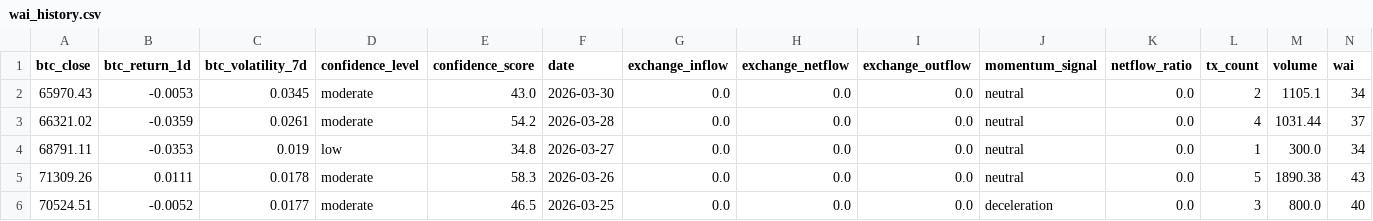
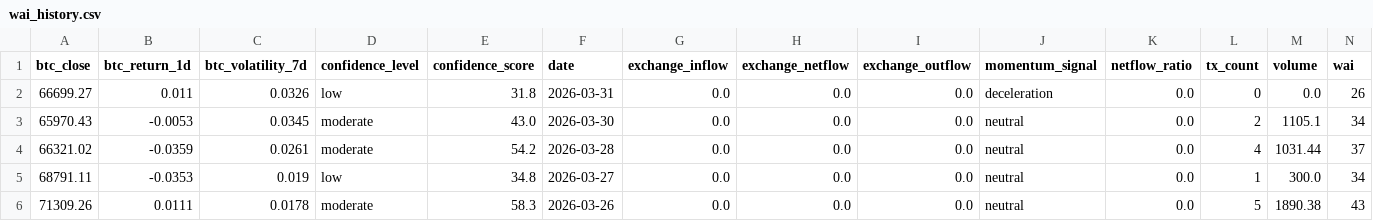
Before and after one commit to Whale-Activity-Analysis/wai-backend, a CSV file: data/wai_history.csv, drawn as a sheet; only a part is shown; the shorter side is filled out with more unchanged rows; rows hold the shown columns only; the diff names each change by its address in the sheet, - before the commit and + after, or states it on an @@ line.

```diff
--- a/data/wai_history.csv
+++ b/data/wai_history.csv
+row 2: 66699.27 | 0.011 | 0.0326 | low | 31.8 | 2026-03-31 | 0.0 | 0.0 | 0.0 | deceleration | 0.0 | 0 | 0.0 | 26
```
Also changed, not shown: 2 other files.
